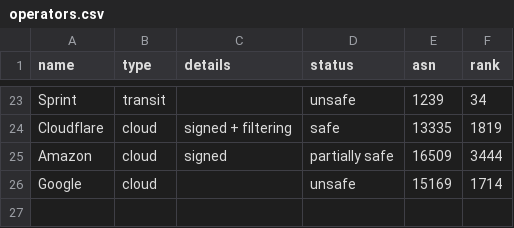
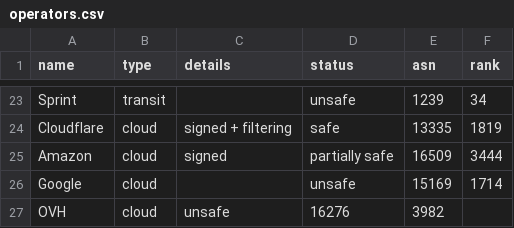
Before and after one commit to cloudflare/isbgpsafeyet.com, a CSV file: data/operators.csv, drawn as a sheet; only a part is shown, gaps mark what is left out.

Commit message:
Add OVH into cloud

```diff
--- a/data/operators.csv
+++ b/data/operators.csv
@@ -26 +26,2 @@ Amazon,cloud,signed,partially safe,16509,3444
 Google,cloud,,unsafe,15169,1714
+OVH,cloud,unsafe,16276,3982
```
